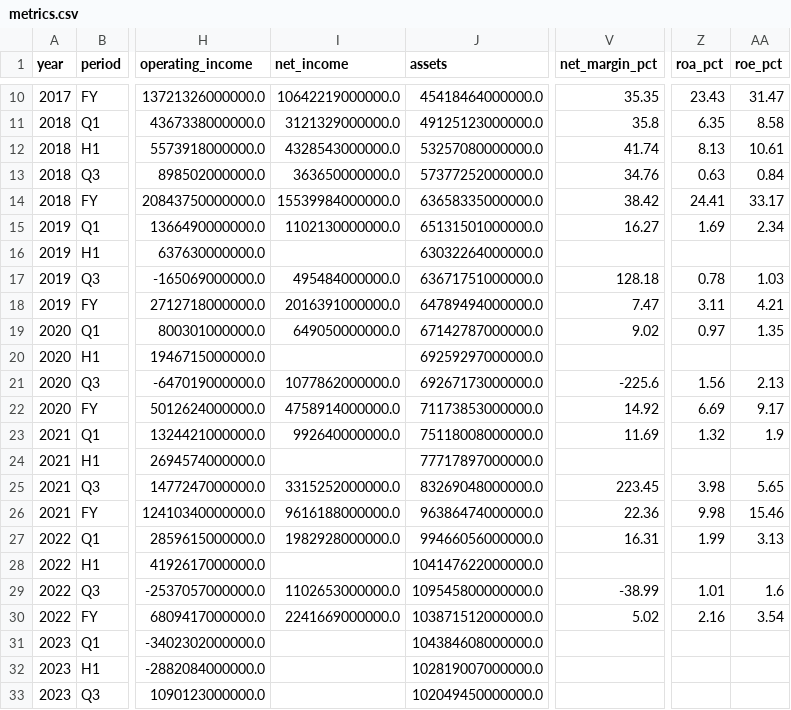
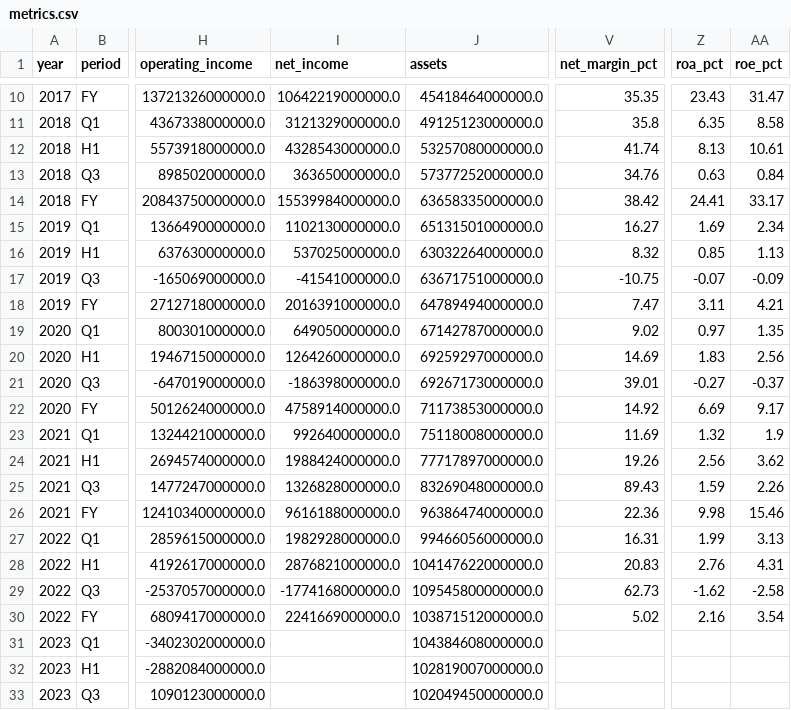
Before and after one commit to HSC-Class01/YG-sk-hynix, a CSV file: data/metrics.csv, drawn as a sheet; only a part is shown, gaps mark what is left out; the diff covers the shown part only; the diff names each change by its address in the sheet, - before the commit and + after, or states it on an @@ line.

```diff
--- a/data/metrics.csv
+++ b/data/metrics.csv
-I16 (net_income): (empty)
+I16 (net_income): 537025000000.0
-V16 (net_margin_pct): (empty)
+V16 (net_margin_pct): 8.32
-Z16 (roa_pct): (empty)
+Z16 (roa_pct): 0.85
-AA16 (roe_pct): (empty)
+AA16 (roe_pct): 1.13
-I17 (net_income): 495484000000.0
+I17 (net_income): -41541000000.0
-V17 (net_margin_pct): 128.18
+V17 (net_margin_pct): -10.75
-Z17 (roa_pct): 0.78
+Z17 (roa_pct): -0.07
-AA17 (roe_pct): 1.03
+AA17 (roe_pct): -0.09
-I20 (net_income): (empty)
+I20 (net_income): 1264260000000.0
-V20 (net_margin_pct): (empty)
+V20 (net_margin_pct): 14.69
-Z20 (roa_pct): (empty)
+Z20 (roa_pct): 1.83
-AA20 (roe_pct): (empty)
+AA20 (roe_pct): 2.56
-I21 (net_income): 1077862000000.0
+I21 (net_income): -186398000000.0
-V21 (net_margin_pct): -225.6
+V21 (net_margin_pct): 39.01
-Z21 (roa_pct): 1.56
+Z21 (roa_pct): -0.27
-AA21 (roe_pct): 2.13
+AA21 (roe_pct): -0.37
-I24 (net_income): (empty)
+I24 (net_income): 1988424000000.0
-V24 (net_margin_pct): (empty)
+V24 (net_margin_pct): 19.26
-Z24 (roa_pct): (empty)
+Z24 (roa_pct): 2.56
-AA24 (roe_pct): (empty)
+AA24 (roe_pct): 3.62
-I25 (net_income): 3315252000000.0
+I25 (net_income): 1326828000000.0
-V25 (net_margin_pct): 223.45
+V25 (net_margin_pct): 89.43
-Z25 (roa_pct): 3.98
+Z25 (roa_pct): 1.59
-AA25 (roe_pct): 5.65
+AA25 (roe_pct): 2.26
-I28 (net_income): (empty)
+I28 (net_income): 2876821000000.0
-V28 (net_margin_pct): (empty)
+V28 (net_margin_pct): 20.83
-Z28 (roa_pct): (empty)
+Z28 (roa_pct): 2.76
-AA28 (roe_pct): (empty)
+AA28 (roe_pct): 4.31
-I29 (net_income): 1102653000000.0
+I29 (net_income): -1774168000000.0
-V29 (net_margin_pct): -38.99
+V29 (net_margin_pct): 62.73
-Z29 (roa_pct): 1.01
+Z29 (roa_pct): -1.62
-AA29 (roe_pct): 1.6
+AA29 (roe_pct): -2.58
```
Also changed, not shown: 12 edited cells elsewhere in this file, 1 other file.
